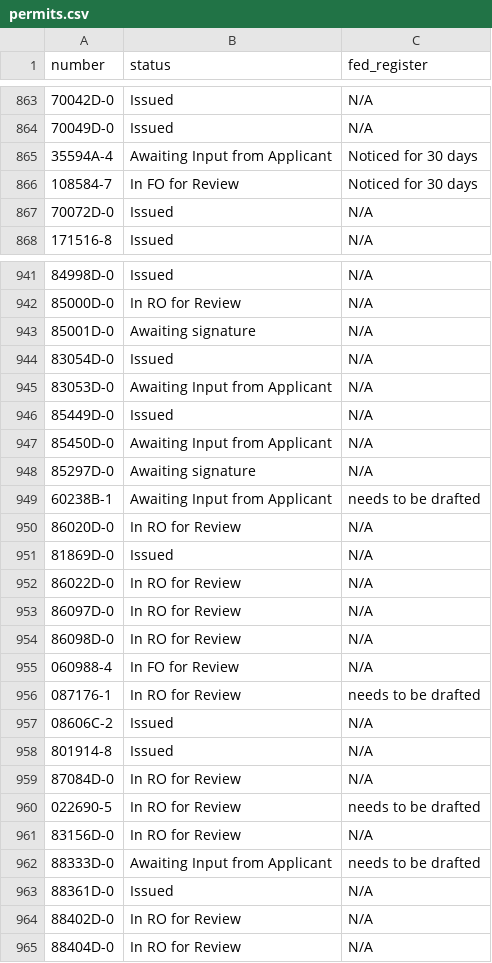
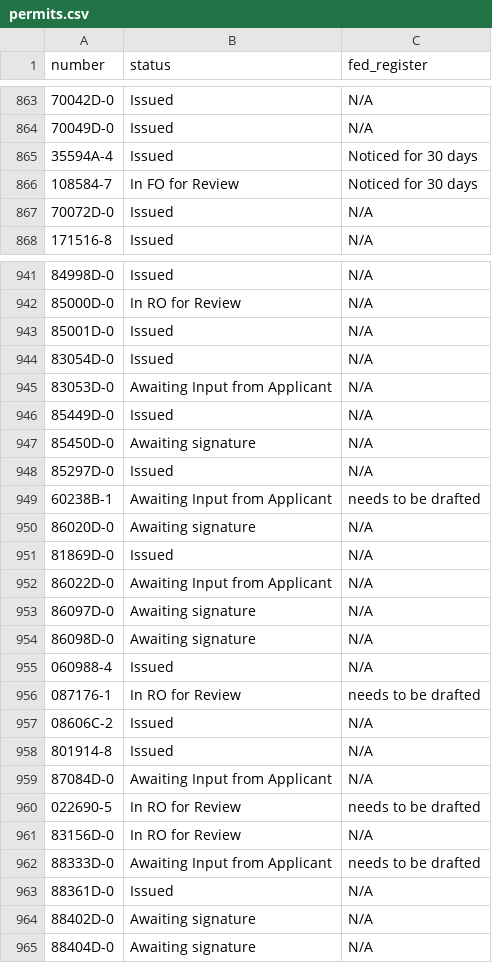
Before and after one commit to ktaylor63/southeast, a CSV file: src/data/permits.csv, drawn as a sheet; only a part is shown, gaps mark what is left out; the diff covers the shown part only.

```diff
--- a/src/data/permits.csv
+++ b/src/data/permits.csv
@@ -864,3 +864,3 @@ number,status,fed_register,,,,,,,,,,,,,,,,,,,,
 70049D-0,Issued,N/A,,,,,,,,,,,,,,,,,,,,
-35594A-4,Awaiting Input from Applicant,Noticed for 30 days,,,,,,,,,,,,,,,,,,,,
+35594A-4,Issued,Noticed for 30 days,,,,,,,,,,,,,,,,,,,,
 108584-7,In FO for Review,Noticed for 30 days,,,,,,,,,,,,,,,,,,,,
@@ -942,3 +942,3 @@ number,status,fed_register,,,,,,,,,,,,,,,,,,,,
 85000D-0,In RO for Review,N/A,,,,,,,,,,,,,,,,,,,,
-85001D-0,Awaiting signature,N/A,,,,,,,,,,,,,,,,,,,,
+85001D-0,Issued,N/A,,,,,,,,,,,,,,,,,,,,
 83054D-0 ,Issued,N/A,,,,,,,,,,,,,,,,,,,,
@@ -946,11 +946,11 @@ number,status,fed_register,,,,,,,,,,,,,,,,,,,,
 85449D-0,Issued,N/A,,,,,,,,,,,,,,,,,,,,
-85450D-0,Awaiting Input from Applicant,N/A,,,,,,,,,,,,,,,,,,,,
-85297D-0,Awaiting signature,N/A,,,,,,,,,,,,,,,,,,,,
+85450D-0,Awaiting signature,N/A,,,,,,,,,,,,,,,,,,,,
+85297D-0,Issued,N/A,,,,,,,,,,,,,,,,,,,,
 60238B-1,Awaiting Input from Applicant,needs to be drafted,,,,,,,,,,,,,,,,,,,,
-86020D-0,In RO for Review,N/A,,,,,,,,,,,,,,,,,,,,
+86020D-0,Awaiting signature,N/A,,,,,,,,,,,,,,,,,,,,
 81869D-0,Issued,N/A,,,,,,,,,,,,,,,,,,,,
-86022D-0,In RO for Review,N/A,,,,,,,,,,,,,,,,,,,,
-86097D-0,In RO for Review,N/A,,,,,,,,,,,,,,,,,,,,
-86098D-0,In RO for Review,N/A,,,,,,,,,,,,,,,,,,,,
-060988-4,In FO for Review,N/A,,,,,,,,,,,,,,,,,,,,
+86022D-0,Awaiting Input from Applicant,N/A,,,,,,,,,,,,,,,,,,,,
+86097D-0,Awaiting signature,N/A,,,,,,,,,,,,,,,,,,,,
+86098D-0,Awaiting signature,N/A,,,,,,,,,,,,,,,,,,,,
+060988-4,Issued,N/A,,,,,,,,,,,,,,,,,,,,
 087176-1,In RO for Review,needs to be drafted,,,,,,,,,,,,,,,,,,,,
@@ -958,3 +958,3 @@ number,status,fed_register,,,,,,,,,,,,,,,,,,,,
 801914-8,Issued,N/A,,,,,,,,,,,,,,,,,,,,
-87084D-0,In RO for Review,N/A,,,,,,,,,,,,,,,,,,,,
+87084D-0,Awaiting Input from Applicant,N/A,,,,,,,,,,,,,,,,,,,,
 022690-5,In RO for Review,needs to be drafted,,,,,,,,,,,,,,,,,,,,
@@ -963,3 +963,3 @@ number,status,fed_register,,,,,,,,,,,,,,,,,,,,
 88361D-0,Issued,N/A,,,,,,,,,,,,,,,,,,,,
-88402D-0,In RO for Review,N/A,,,,,,,,,,,,,,,,,,,,
-88404D-0 ,In RO for Review,N/A,,,,,,,,,,,,,,,,,,,,
+88402D-0,Awaiting signature,N/A,,,,,,,,,,,,,,,,,,,,
+88404D-0 ,Awaiting signature,N/A,,,,,,,,,,,,,,,,,,,,
```
Also changed, not shown: 1 edited cell elsewhere in this file, src/data/five-year-reviews.csv.
